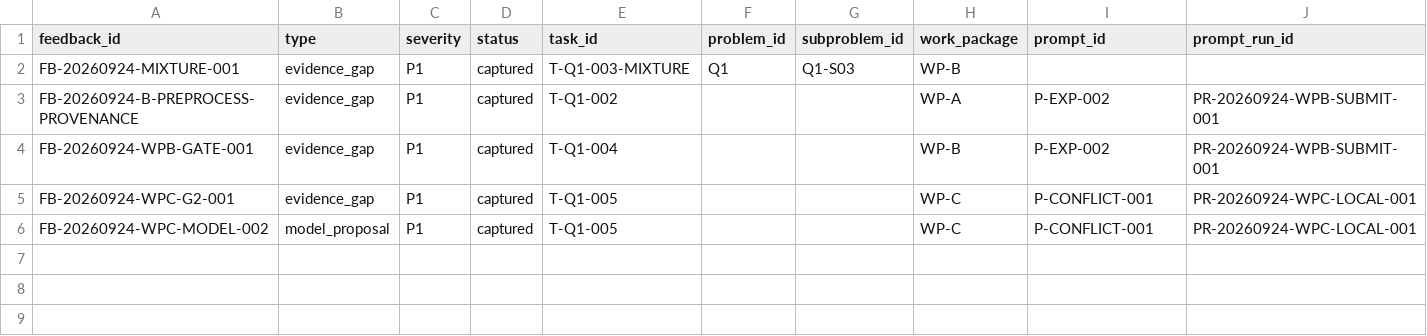
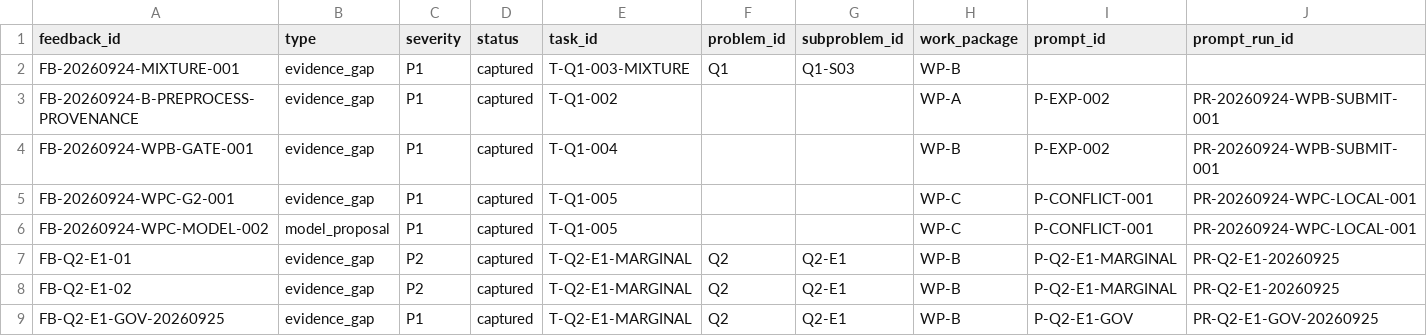
Before and after one commit to xiaoyuankele/huawei-cup-2026-team, a CSV file: governance/feedback/index.csv, drawn as a sheet; only a part is shown; rows hold the shown columns only; the diff names each change by its address in the sheet, - before the commit and + after, or states it on an @@ line.

Commit message:
docs: align E1 governance records with repository policy

```diff
--- a/governance/feedback/index.csv
+++ b/governance/feedback/index.csv
+row 7: FB-Q2-E1-01 | evidence_gap | P2 | captured | T-Q2-E1-MARGINAL | Q2 | Q2-E1 | WP-B | P-Q2-E1-MARGINAL | PR-Q2-E1-20260925
+row 8: FB-Q2-E1-02 | evidence_gap | P2 | captured | T-Q2-E1-MARGINAL | Q2 | Q2-E1 | WP-B | P-Q2-E1-MARGINAL | PR-Q2-E1-20260925
+row 9: FB-Q2-E1-GOV-20260925 | evidence_gap | P1 | captured | T-Q2-E1-MARGINAL | Q2 | Q2-E1 | WP-B | P-Q2-E1-GOV | PR-Q2-E1-GOV-20260925
```
Also changed, not shown: experiments/index.csv, governance/ai-use-log.csv, 16 other files.
